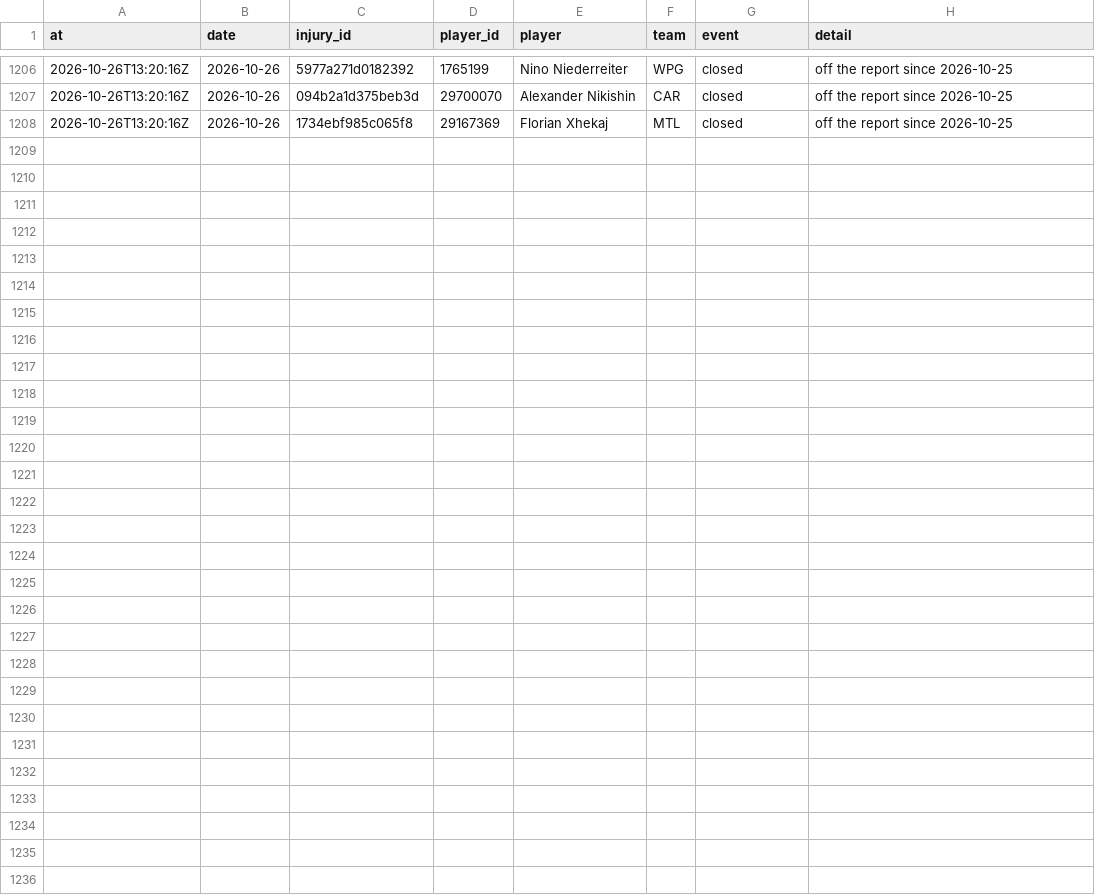
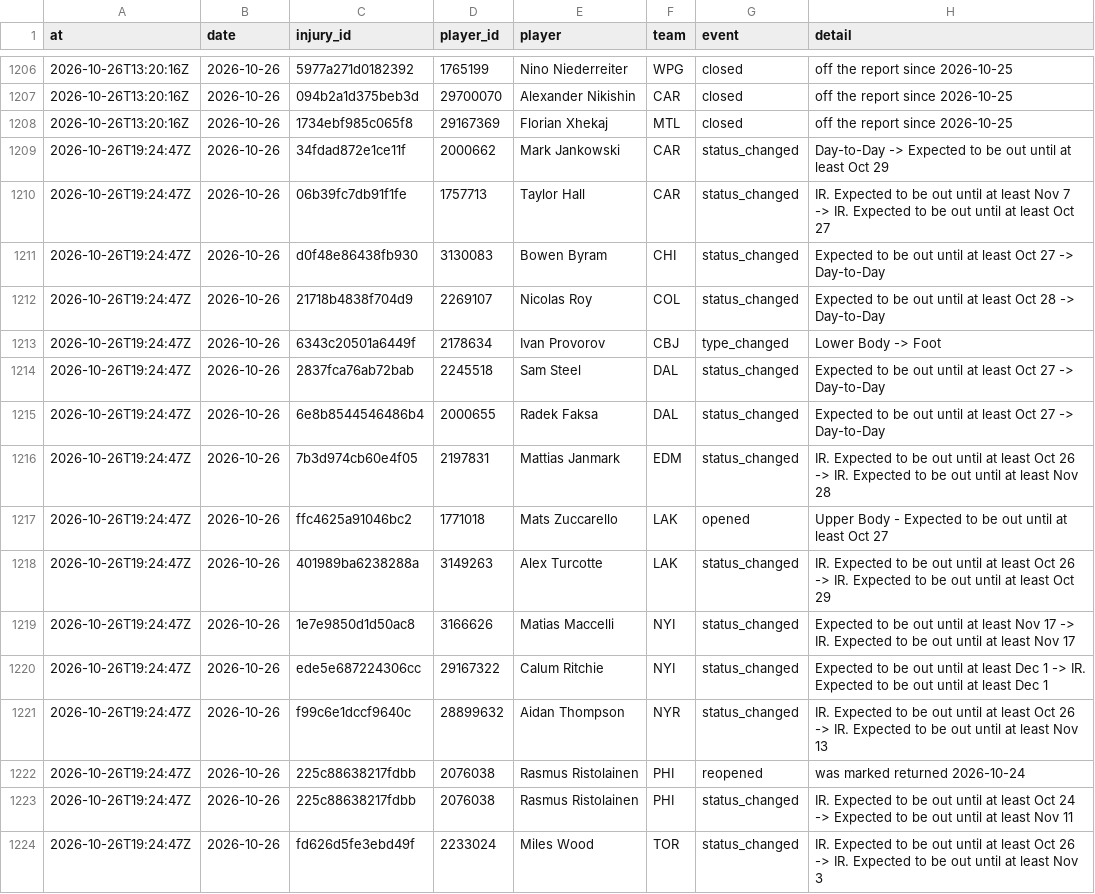
Before and after one commit to ajpayzant/NHL-Injury-Tool, a CSV file: data/events.csv, drawn as a sheet; only a part is shown, gaps mark what is left out; the diff names each change by its address in the sheet, - before the commit and + after, or states it on an @@ line.

```diff
--- a/data/events.csv
+++ b/data/events.csv
+row 1209: 2026-10-26T19:24:47Z | 2026-10-26 | 34fdad872e1ce11f | 2000662 | Mark Jankowski | CAR | status_changed | Day-to-Day -> Expected to be out until at least Oct 29
+row 1210: 2026-10-26T19:24:47Z | 2026-10-26 | 06b39fc7db91f1fe | 1757713 | Taylor Hall | CAR | status_changed | IR. Expected to be out until at least Nov 7 -> IR. Expected to be out until at least Oct 27
+row 1211: 2026-10-26T19:24:47Z | 2026-10-26 | d0f48e86438fb930 | 3130083 | Bowen Byram | CHI | status_changed | Expected to be out until at least Oct 27 -> Day-to-Day
+row 1212: 2026-10-26T19:24:47Z | 2026-10-26 | 21718b4838f704d9 | 2269107 | Nicolas Roy | COL | status_changed | Expected to be out until at least Oct 28 -> Day-to-Day
+row 1213: 2026-10-26T19:24:47Z | 2026-10-26 | 6343c20501a6449f | 2178634 | Ivan Provorov | CBJ | type_changed | Lower Body -> Foot
+row 1214: 2026-10-26T19:24:47Z | 2026-10-26 | 2837fca76ab72bab | 2245518 | Sam Steel | DAL | status_changed | Expected to be out until at least Oct 27 -> Day-to-Day
+row 1215: 2026-10-26T19:24:47Z | 2026-10-26 | 6e8b8544546486b4 | 2000655 | Radek Faksa | DAL | status_changed | Expected to be out until at least Oct 27 -> Day-to-Day
+row 1216: 2026-10-26T19:24:47Z | 2026-10-26 | 7b3d974cb60e4f05 | 2197831 | Mattias Janmark | EDM | status_changed | IR. Expected to be out until at least Oct 26 -> IR. Expected to be out until at least Nov 28
+row 1217: 2026-10-26T19:24:47Z | 2026-10-26 | ffc4625a91046bc2 | 1771018 | Mats Zuccarello | LAK | opened | Upper Body - Expected to be out until at least Oct 27
+row 1218: 2026-10-26T19:24:47Z | 2026-10-26 | 401989ba6238288a | 3149263 | Alex Turcotte | LAK | status_changed | IR. Expected to be out until at least Oct 26 -> IR. Expected to be out until at least Oct 29
+row 1219: 2026-10-26T19:24:47Z | 2026-10-26 | 1e7e9850d1d50ac8 | 3166626 | Matias Maccelli | NYI | status_changed | Expected to be out until at least Nov 17 -> IR. Expected to be out until at least Nov 17
+row 1220: 2026-10-26T19:24:47Z | 2026-10-26 | ede5e687224306cc | 29167322 | Calum Ritchie | NYI | status_changed | Expected to be out until at least Dec 1 -> IR. Expected to be out until at least Dec 1
+row 1221: 2026-10-26T19:24:47Z | 2026-10-26 | f99c6e1dccf9640c | 28899632 | Aidan Thompson | NYR | status_changed | IR. Expected to be out until at least Oct 26 -> IR. Expected to be out until at least Nov 13
+row 1222: 2026-10-26T19:24:47Z | 2026-10-26 | 225c88638217fdbb | 2076038 | Rasmus Ristolainen | PHI | reopened | was marked returned 2026-10-24
+row 1223: 2026-10-26T19:24:47Z | 2026-10-26 | 225c88638217fdbb | 2076038 | Rasmus Ristolainen | PHI | status_changed | IR. Expected to be out until at least Oct 24 -> Expected to be out until at least Nov 11
+row 1224: 2026-10-26T19:24:47Z | 2026-10-26 | fd626d5fe3ebd49f | 2233024 | Miles Wood | TOR | status_changed | IR. Expected to be out until at least Oct 26 -> IR. Expected to be out until at least Nov 3
```
Also changed, not shown: data/injuries.csv, data/runs.csv, 2 other files.
